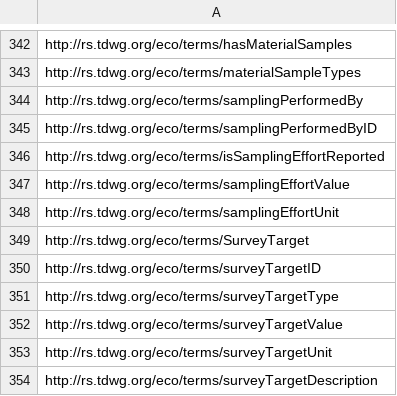
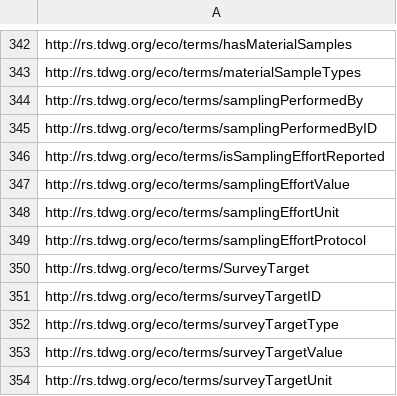
Before and after one commit to tdwg/dwc, a CSV file: build/qrg-template/qrg-list.csv, drawn as a sheet; only a part is shown, gaps mark what is left out; the shorter side is filled out with more unchanged rows.

```diff
--- a/build/qrg-template/qrg-list.csv
+++ b/build/qrg-template/qrg-list.csv
@@ -348,2 +348,3 @@ http://rs.tdwg.org/eco/terms/samplingEffortValue
 http://rs.tdwg.org/eco/terms/samplingEffortUnit
+http://rs.tdwg.org/eco/terms/samplingEffortProtocol
 http://rs.tdwg.org/eco/terms/SurveyTarget
```
Also changed, not shown: dist/eco_vertical.csv, 9 other files.
